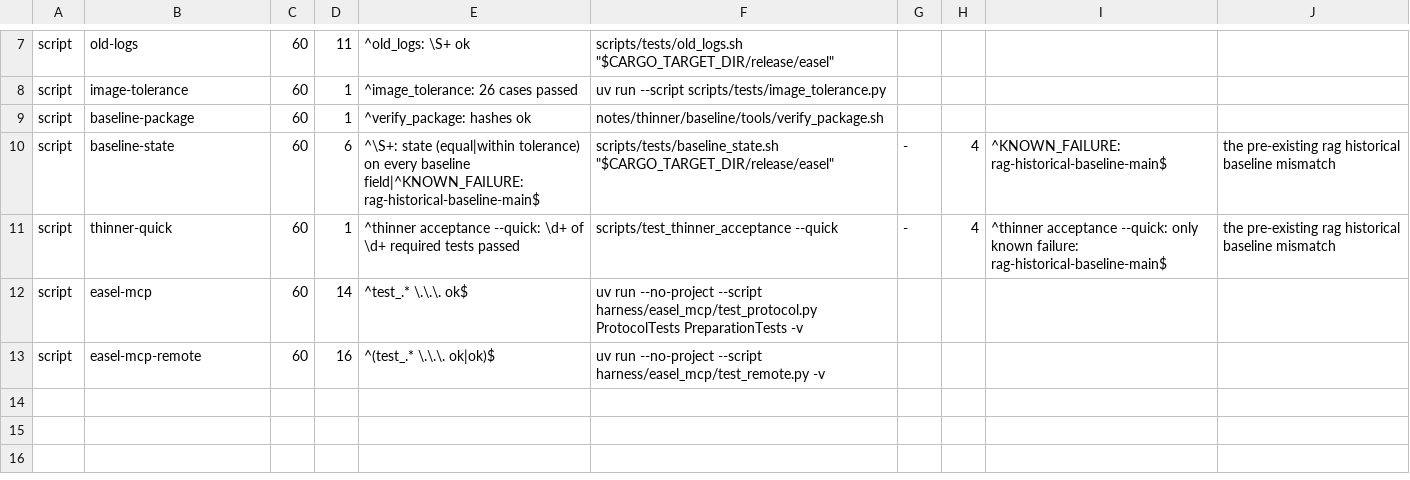
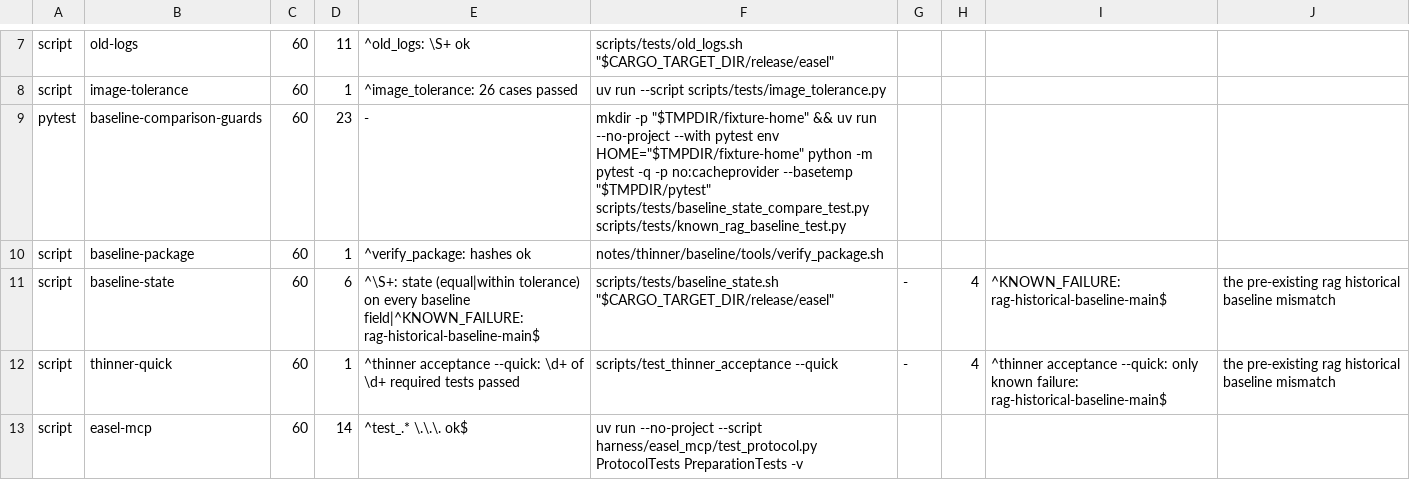
Before and after one commit to aliceisjustplaying/claude-paint, a TSV file: notes/speed/test_lists/fast.tsv, drawn as a sheet; only a part is shown, gaps mark what is left out; the shorter side is filled out with more unchanged rows.

```diff
--- a/notes/speed/test_lists/fast.tsv
+++ b/notes/speed/test_lists/fast.tsv
@@ -8,2 +8,3 @@ script	old-logs	60	11	^old_logs: \S+ ok	scripts/tests/old_logs.sh "$CARGO_TARGET
 script	image-tolerance	60	1	^image_tolerance: 26 cases passed	uv run --script scripts/tests/image_tolerance.py
+pytest	baseline-comparison-guards	60	23	-	mkdir -p "$TMPDIR/fixture-home" && uv run --no-project --with pytest env HOME="$TMPDIR/fixture-home" python -m pytest -q -p no:cacheprovider --basetemp "$TMPDIR/pytest" scripts/tests/baseline_state_compare_test.py scripts/tests/known_rag_baseline_test.py
 script	baseline-package	60	1	^verify_package: hashes ok	notes/thinner/baseline/tools/verify_package.sh
```
Also changed, not shown: notes/speed/test_lists/all.tsv, 5 other files.
